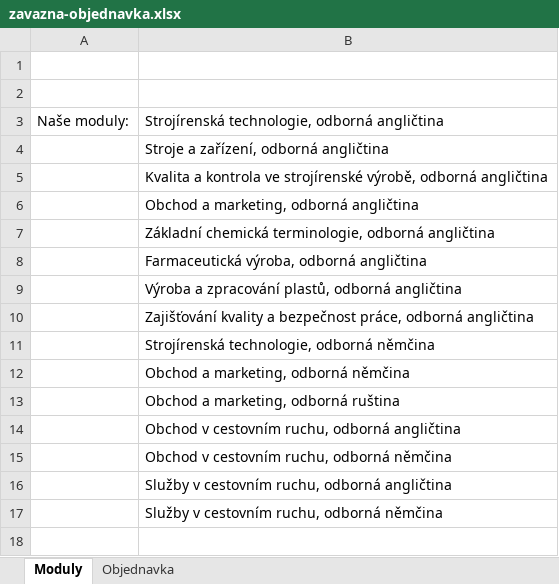
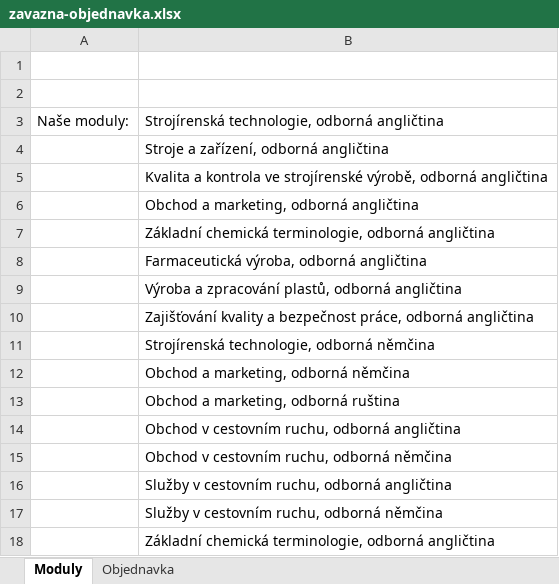
Before and after one commit to pcrespov/openagency.github.io, an Excel workbook: xls/zavazna-objednavka.xlsx, sheet Moduly, drawn as a sheet; values as stored, in another font and other column widths than the file's, no borders; the diff names each change by its address in the sheet, - before the commit and + after, or states it on an @@ line.

```diff
--- a/xls/zavazna-objednavka.xlsx (sheet Moduly)
+++ b/xls/zavazna-objednavka.xlsx (sheet Moduly)
+row 18:  | Základní chemická terminologie, odborná angličtina
```
Also changed, not shown: sheet Objednavka, formulas that keep their value, 3 other files.
